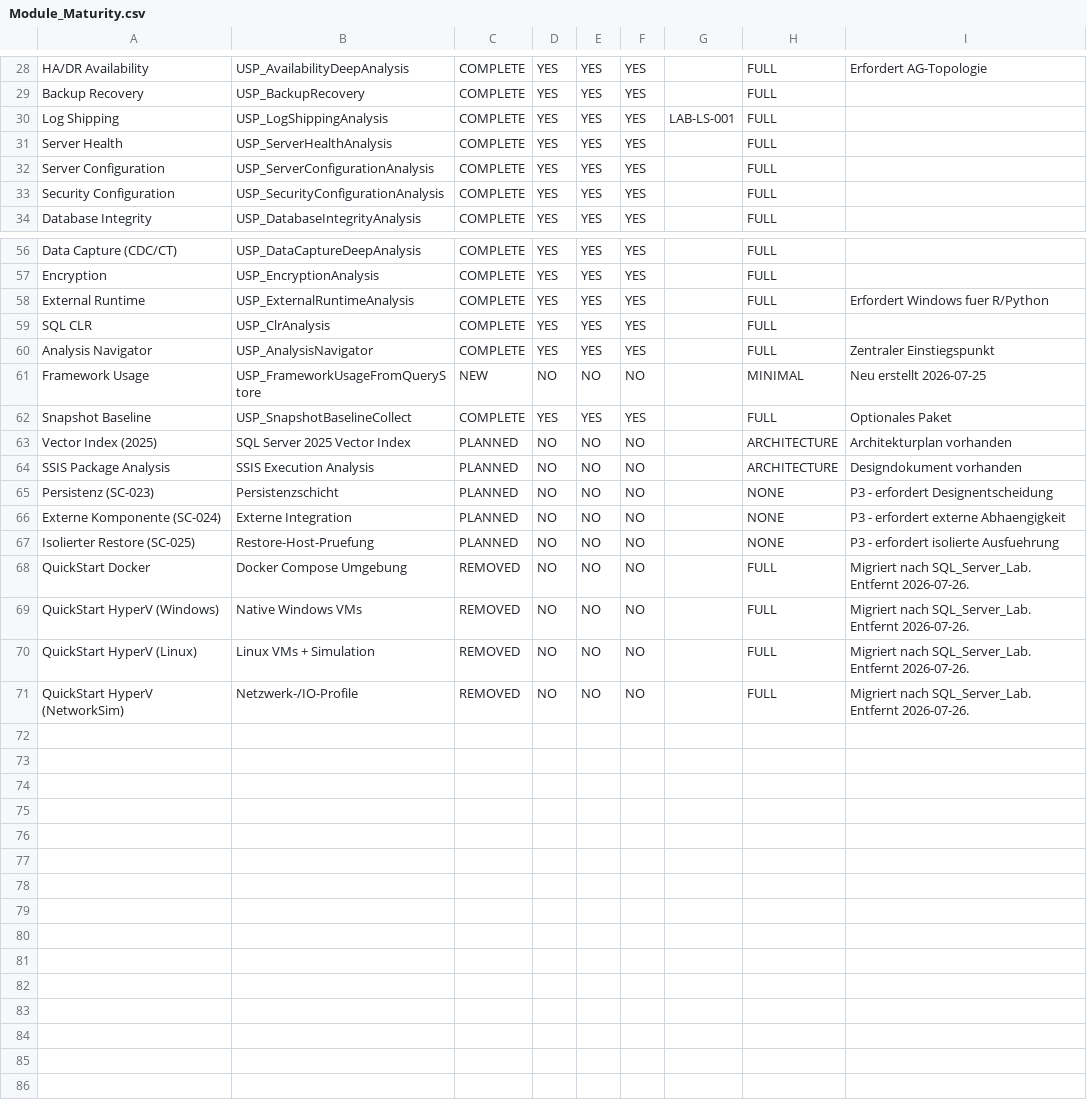
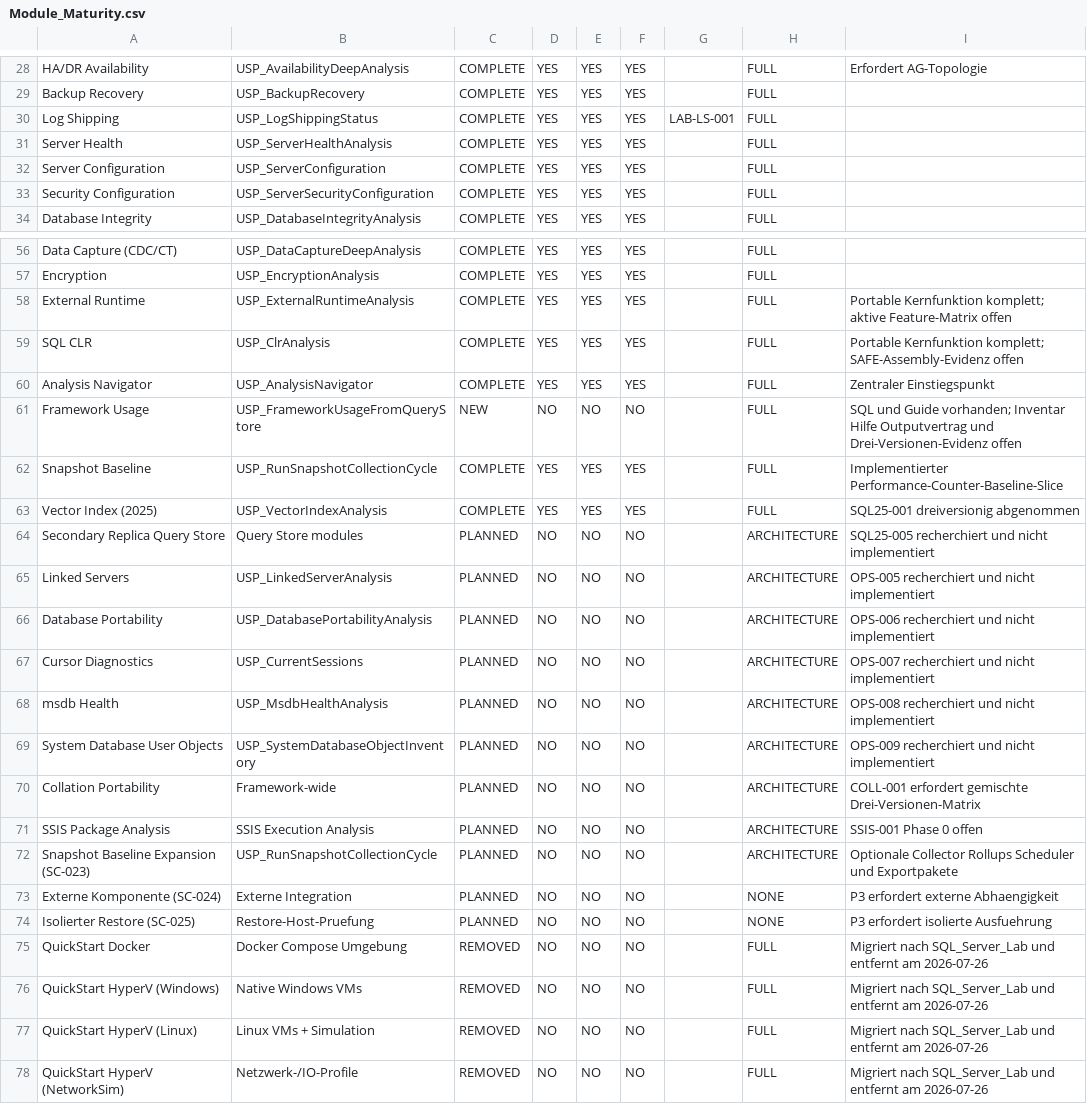
Before and after one commit to gecompat/SQL_Server_Analyze, a CSV file: Metadata/Inventory/Module_Maturity.csv, drawn as a sheet; only a part is shown, gaps mark what is left out; the diff covers the shown part only.

Commit message:
Consolidate roadmap and module status metadata
Align Next Steps, module maturity, and implementation status with the current repository evidence and remaining work.

```diff
--- a/Metadata/Inventory/Module_Maturity.csv
+++ b/Metadata/Inventory/Module_Maturity.csv
@@ -29,6 +29,6 @@ HA/DR Availability,USP_AvailabilityDeepAnalysis,COMPLETE,YES,YES,YES,,FULL,Erfor
 Backup Recovery,USP_BackupRecovery,COMPLETE,YES,YES,YES,,FULL,
-Log Shipping,USP_LogShippingAnalysis,COMPLETE,YES,YES,YES,LAB-LS-001,FULL,
+Log Shipping,USP_LogShippingStatus,COMPLETE,YES,YES,YES,LAB-LS-001,FULL,
 Server Health,USP_ServerHealthAnalysis,COMPLETE,YES,YES,YES,,FULL,
-Server Configuration,USP_ServerConfigurationAnalysis,COMPLETE,YES,YES,YES,,FULL,
-Security Configuration,USP_SecurityConfigurationAnalysis,COMPLETE,YES,YES,YES,,FULL,
+Server Configuration,USP_ServerConfiguration,COMPLETE,YES,YES,YES,,FULL,
+Security Configuration,USP_ServerSecurityConfiguration,COMPLETE,YES,YES,YES,,FULL,
 Database Integrity,USP_DatabaseIntegrityAnalysis,COMPLETE,YES,YES,YES,,FULL,
@@ -57,15 +57,22 @@ Data Capture (CDC/CT),USP_DataCaptureDeepAnalysis,COMPLETE,YES,YES,YES,,FULL,
 Encryption,USP_EncryptionAnalysis,COMPLETE,YES,YES,YES,,FULL,
-External Runtime,USP_ExternalRuntimeAnalysis,COMPLETE,YES,YES,YES,,FULL,Erfordert Windows fuer R/Python
-SQL CLR,USP_ClrAnalysis,COMPLETE,YES,YES,YES,,FULL,
+External Runtime,USP_ExternalRuntimeAnalysis,COMPLETE,YES,YES,YES,,FULL,Portable Kernfunktion komplett; aktive Feature-Matrix offen
+SQL CLR,USP_ClrAnalysis,COMPLETE,YES,YES,YES,,FULL,Portable Kernfunktion komplett; SAFE-Assembly-Evidenz offen
 Analysis Navigator,USP_AnalysisNavigator,COMPLETE,YES,YES,YES,,FULL,Zentraler Einstiegspunkt
-Framework Usage,USP_FrameworkUsageFromQueryStore,NEW,NO,NO,NO,,MINIMAL,Neu erstellt 2026-07-25
-Snapshot Baseline,USP_SnapshotBaselineCollect,COMPLETE,YES,YES,YES,,FULL,Optionales Paket
-Vector Index (2025),SQL Server 2025 Vector Index,PLANNED,NO,NO,NO,,ARCHITECTURE,Architekturplan vorhanden
-SSIS Package Analysis,SSIS Execution Analysis,PLANNED,NO,NO,NO,,ARCHITECTURE,Designdokument vorhanden
-Persistenz (SC-023),Persistenzschicht,PLANNED,NO,NO,NO,,NONE,P3 - erfordert Designentscheidung
-Externe Komponente (SC-024),Externe Integration,PLANNED,NO,NO,NO,,NONE,P3 - erfordert externe Abhaengigkeit
-Isolierter Restore (SC-025),Restore-Host-Pruefung,PLANNED,NO,NO,NO,,NONE,P3 - erfordert isolierte Ausfuehrung
-QuickStart Docker,Docker Compose Umgebung,REMOVED,NO,NO,NO,,FULL,Migriert nach SQL_Server_Lab. Entfernt 2026-07-26.
-QuickStart HyperV (Windows),Native Windows VMs,REMOVED,NO,NO,NO,,FULL,Migriert nach SQL_Server_Lab. Entfernt 2026-07-26.
-QuickStart HyperV (Linux),Linux VMs + Simulation,REMOVED,NO,NO,NO,,FULL,Migriert nach SQL_Server_Lab. Entfernt 2026-07-26.
-QuickStart HyperV (NetworkSim),Netzwerk-/IO-Profile,REMOVED,NO,NO,NO,,FULL,Migriert nach SQL_Server_Lab. Entfernt 2026-07-26.
+Framework Usage,USP_FrameworkUsageFromQueryStore,NEW,NO,NO,NO,,FULL,SQL und Guide vorhanden; Inventar Hilfe Outputvertrag und Drei-Versionen-Evidenz offen
+Snapshot Baseline,USP_RunSnapshotCollectionCycle,COMPLETE,YES,YES,YES,,FULL,Implementierter Performance-Counter-Baseline-Slice
+Vector Index (2025),USP_VectorIndexAnalysis,COMPLETE,YES,YES,YES,,FULL,SQL25-001 dreiversionig abgenommen
+Secondary Replica Query Store,Query Store modules,PLANNED,NO,NO,NO,,ARCHITECTURE,SQL25-005 recherchiert und nicht implementiert
+Linked Servers,USP_LinkedServerAnalysis,PLANNED,NO,NO,NO,,ARCHITECTURE,OPS-005 recherchiert und nicht implementiert
+Database Portability,USP_DatabasePortabilityAnalysis,PLANNED,NO,NO,NO,,ARCHITECTURE,OPS-006 recherchiert und nicht implementiert
+Cursor Diagnostics,USP_CurrentSessions,PLANNED,NO,NO,NO,,ARCHITECTURE,OPS-007 recherchiert und nicht implementiert
+msdb Health,USP_MsdbHealthAnalysis,PLANNED,NO,NO,NO,,ARCHITECTURE,OPS-008 recherchiert und nicht implementiert
+System Database User Objects,USP_SystemDatabaseObjectInventory,PLANNED,NO,NO,NO,,ARCHITECTURE,OPS-009 recherchiert und nicht implementiert
+Collation Portability,Framework-wide,PLANNED,NO,NO,NO,,ARCHITECTURE,COLL-001 erfordert gemischte Drei-Versionen-Matrix
+SSIS Package Analysis,SSIS Execution Analysis,PLANNED,NO,NO,NO,,ARCHITECTURE,SSIS-001 Phase 0 offen
+Snapshot Baseline Expansion (SC-023),USP_RunSnapshotCollectionCycle,PLANNED,NO,NO,NO,,ARCHITECTURE,Optionale Collector Rollups Scheduler und Exportpakete
+Externe Komponente (SC-024),Externe Integration,PLANNED,NO,NO,NO,,NONE,P3 erfordert externe Abhaengigkeit
+Isolierter Restore (SC-025),Restore-Host-Pruefung,PLANNED,NO,NO,NO,,NONE,P3 erfordert isolierte Ausfuehrung
+QuickStart Docker,Docker Compose Umgebung,REMOVED,NO,NO,NO,,FULL,Migriert nach SQL_Server_Lab und entfernt am 2026-07-26
+QuickStart HyperV (Windows),Native Windows VMs,REMOVED,NO,NO,NO,,FULL,Migriert nach SQL_Server_Lab und entfernt am 2026-07-26
+QuickStart HyperV (Linux),Linux VMs + Simulation,REMOVED,NO,NO,NO,,FULL,Migriert nach SQL_Server_Lab und entfernt am 2026-07-26
+QuickStart HyperV (NetworkSim),Netzwerk-/IO-Profile,REMOVED,NO,NO,NO,,FULL,Migriert nach SQL_Server_Lab und entfernt am 2026-07-26
```
Also changed, not shown: 5 edited cells elsewhere in this file, 1 other file.
